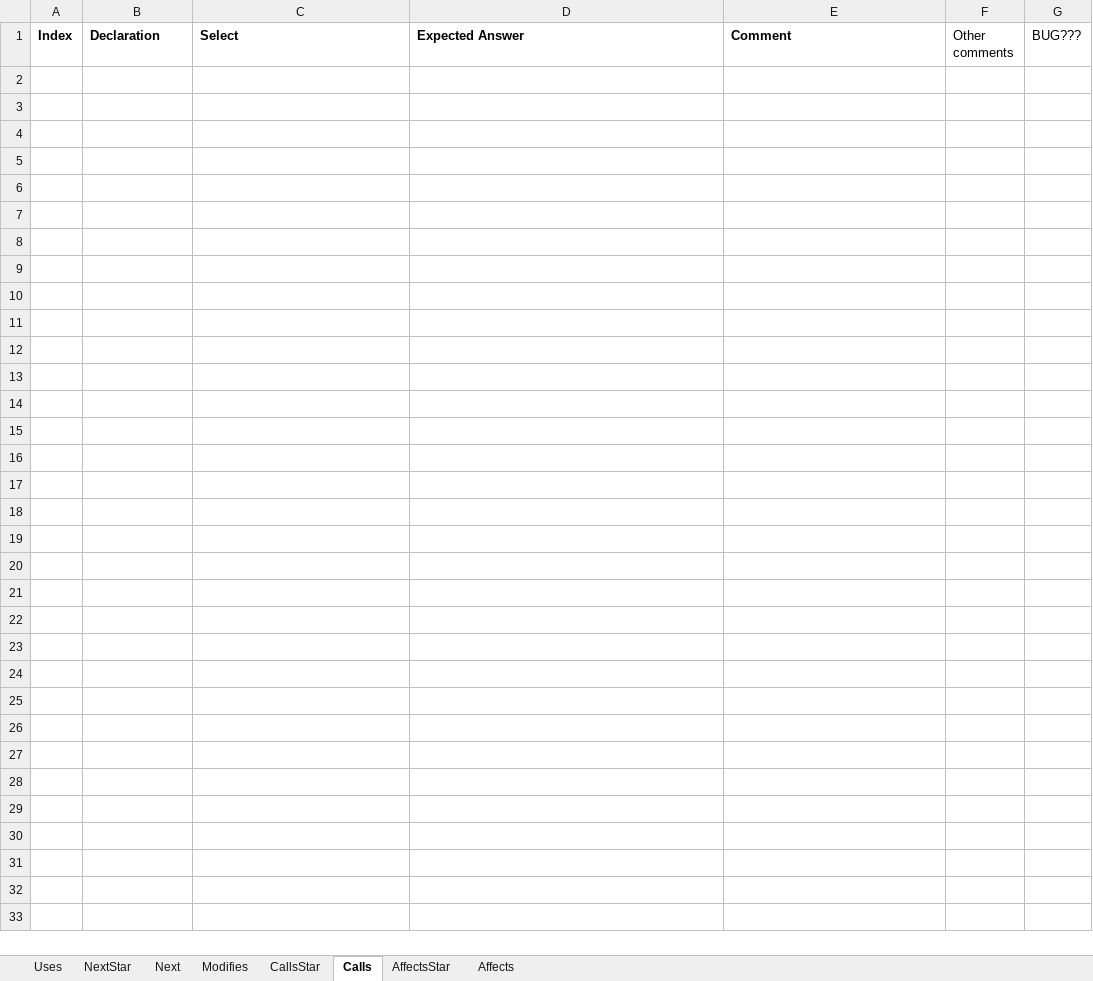
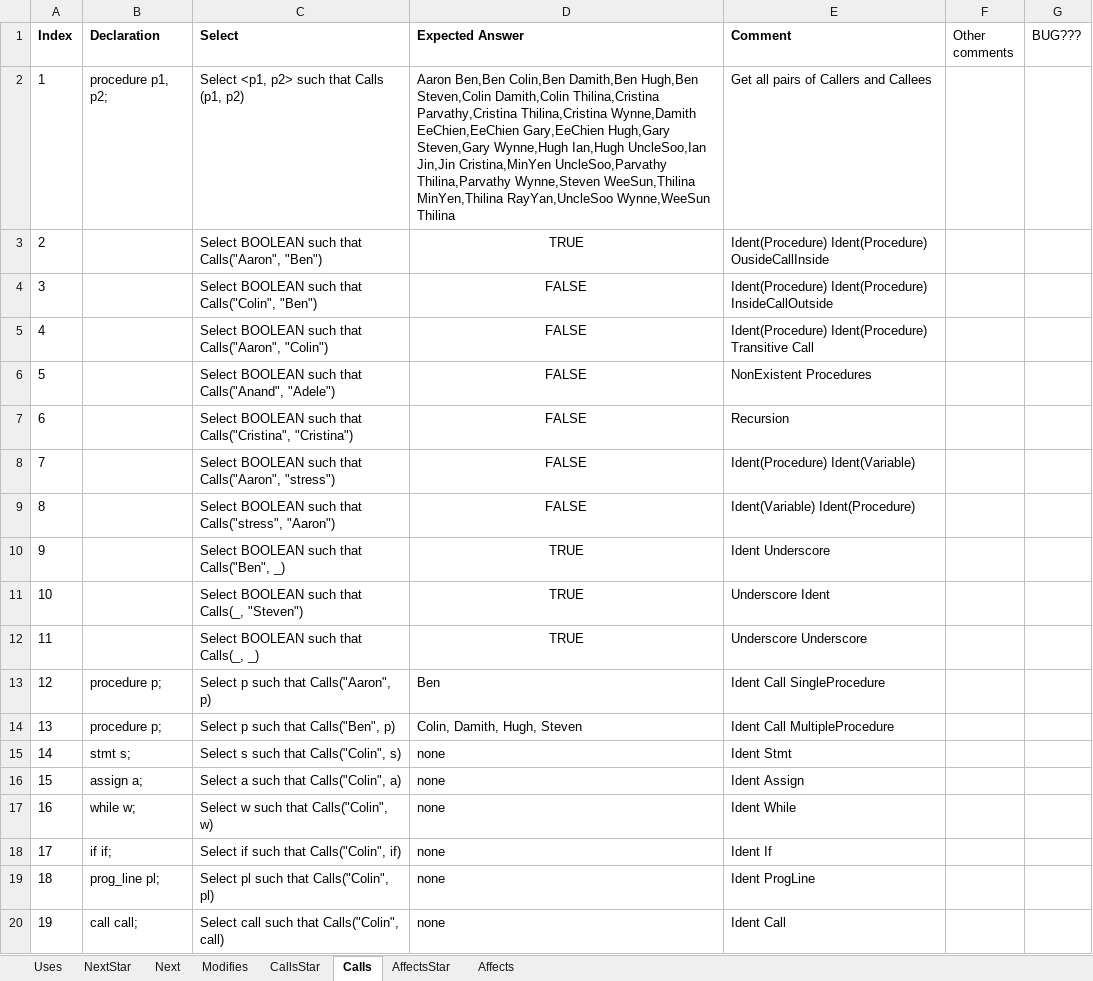
Before and after one commit to ChuaPingChan/SpaXI, an Excel workbook: AutomaticProjectTesting_Aug2015_VS2015/EmptyGeneralTesting/Release/Test9_InterProcedural/ExcelQuery.xlsx, sheet Calls, drawn as a sheet; only a part is shown; values as stored, in another font and other column widths than the file's, no borders; conditional formats not drawn; the diff covers the shown part only; the diff names each change by its address in the sheet, - before the commit and + after, or states it on an @@ line.

Commit message:
Add Calls Test

```diff
--- a/AutomaticProjectTesting_Aug2015_VS2015/EmptyGeneralTesting/Release/Test9_InterProcedural/ExcelQuery.xlsx (sheet Calls)
+++ b/AutomaticProjectTesting_Aug2015_VS2015/EmptyGeneralTesting/Release/Test9_InterProcedural/ExcelQuery.xlsx (sheet Calls)
+row 2: 1 | procedure p1, p2; | Select <p1, p2> such that Calls (p1, p2) | Aaron Ben,Ben Colin,Ben Damith,Ben Hugh,Ben Steven,Colin Damith,Colin Thilina,Cristina Parvathy,Cristina Thilina,Cristina Wynne,Damith EeChien,EeChien Gary,EeChien Hugh,Gary Steven,Gary Wynne,Hugh Ian,Hugh UncleSoo,Ian Jin,Jin Cristina,MinYen UncleSoo,Parvathy Thilina,Parvathy Wynne,Steven WeeSun,Thilina MinYen,Thilina RayYan,UncleSoo Wynne,WeeSun Thilina | Get all pairs of Callers and Callees
+row 3: 2 |  | Select BOOLEAN such that Calls("Aaron", "Ben") | TRUE | Ident(Procedure) Ident(Procedure) OusideCallInside
+row 4: 3 |  | Select BOOLEAN such that Calls("Colin", "Ben") | FALSE | Ident(Procedure) Ident(Procedure) InsideCallOutside
+row 5: 4 |  | Select BOOLEAN such that Calls("Aaron", "Colin") | FALSE | Ident(Procedure) Ident(Procedure) Transitive Call
+row 6: 5 |  | Select BOOLEAN such that Calls("Anand", "Adele") | FALSE | NonExistent Procedures
+row 7: 6 |  | Select BOOLEAN such that Calls("Cristina", "Cristina") | FALSE | Recursion
+row 8: 7 |  | Select BOOLEAN such that Calls("Aaron", "stress") | FALSE | Ident(Procedure) Ident(Variable)
+row 9: 8 |  | Select BOOLEAN such that Calls("stress", "Aaron") | FALSE | Ident(Variable) Ident(Procedure)
+row 10: 9 |  | Select BOOLEAN such that Calls("Ben", _) | TRUE | Ident Underscore
+row 11: 10 |  | Select BOOLEAN such that Calls(_, "Steven") | TRUE | Underscore Ident
+row 12: 11 |  | Select BOOLEAN such that Calls(_, _) | TRUE | Underscore Underscore
+row 13: 12 | procedure p; | Select p such that Calls("Aaron", p) | Ben | Ident Call SingleProcedure
+row 14: 13 | procedure p; | Select p such that Calls("Ben", p) | Colin, Damith, Hugh, Steven | Ident Call MultipleProcedure
+row 15: 14 | stmt s; | Select s such that Calls("Colin", s) | none | Ident Stmt
+row 16: 15 | assign a; | Select a such that Calls("Colin", a) | none | Ident Assign
+row 17: 16 | while w; | Select w such that Calls("Colin", w) | none | Ident While
+row 18: 17 | if if; | Select if such that Calls("Colin", if) | none | Ident If
+row 19: 18 | prog_line pl; | Select pl such that Calls("Colin", pl) | none | Ident ProgLine
+row 20: 19 | call call; | Select call such that Calls("Colin", call) | none | Ident Call
```
Also changed, not shown: 17 added rows elsewhere in this sheet, 1 other file.
